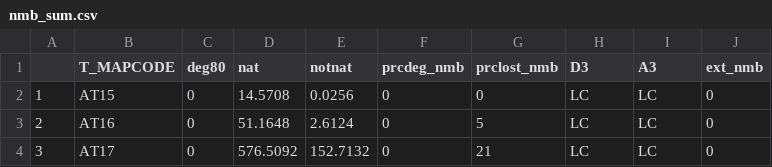
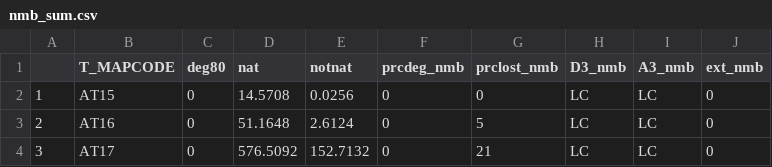
Before and after one commit to askowno/LLC_terr, a CSV file: outputs/nmb_sum.csv, drawn as a sheet; only a part is shown.

```diff
--- a/outputs/nmb_sum.csv
+++ b/outputs/nmb_sum.csv
@@ -1,2 +1,2 @@
-"","T_MAPCODE","deg80","nat","notnat","prcdeg_nmb","prclost_nmb","D3","A3","ext_nmb"
+"","T_MAPCODE","deg80","nat","notnat","prcdeg_nmb","prclost_nmb","D3_nmb","A3_nmb","ext_nmb"
 "1","AT15",0,14.5708,0.0256,0,0,"LC","LC",0
```
Also changed, not shown: outputs/alt_sum.csv, outputs/coct_sum.csv, 4 other files.
